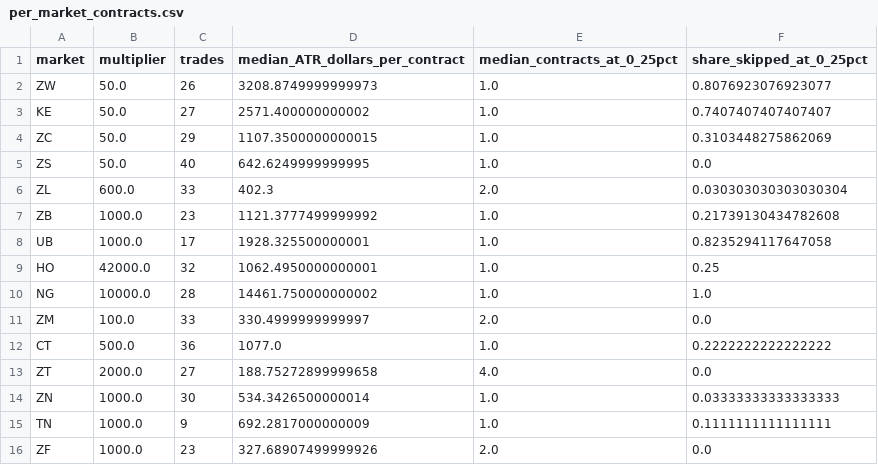
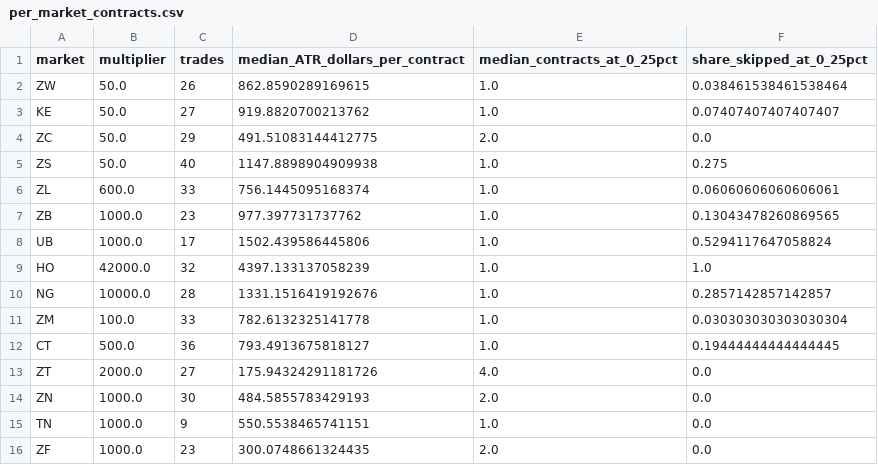
Before and after one commit to kidcharlema9ne/Market-Data, a CSV file: research/trend_following/results_whole_contract/per_market_contracts.csv, drawn as a sheet; only a part is shown; the diff covers the shown part only.

```diff
--- a/research/trend_following/results_whole_contract/per_market_contracts.csv
+++ b/research/trend_following/results_whole_contract/per_market_contracts.csv
@@ -1,16 +1,16 @@
 market,multiplier,trades,median_ATR_dollars_per_contract,median_contracts_at_0_25pct,share_skipped_at_0_25pct
-ZW,50.0,26,3208.8749999999973,1.0,0.8076923076923077
-KE,50.0,27,2571.400000000002,1.0,0.7407407407407407
-ZC,50.0,29,1107.3500000000015,1.0,0.3103448275862069
-ZS,50.0,40,642.6249999999995,1.0,0.0
-ZL,600.0,33,402.3,2.0,0.030303030303030304
-ZB,1000.0,23,1121.3777499999992,1.0,0.21739130434782608
-UB,1000.0,17,1928.325500000001,1.0,0.8235294117647058
-HO,42000.0,32,1062.4950000000001,1.0,0.25
-NG,10000.0,28,14461.750000000002,1.0,1.0
-ZM,100.0,33,330.4999999999997,2.0,0.0
-CT,500.0,36,1077.0,1.0,0.2222222222222222
-ZT,2000.0,27,188.75272899999658,4.0,0.0
-ZN,1000.0,30,534.3426500000014,1.0,0.03333333333333333
-TN,1000.0,9,692.2817000000009,1.0,0.1111111111111111
-ZF,1000.0,23,327.68907499999926,2.0,0.0
+ZW,50.0,26,862.8590289169615,1.0,0.038461538461538464
+KE,50.0,27,919.8820700213762,1.0,0.07407407407407407
+ZC,50.0,29,491.51083144412775,2.0,0.0
+ZS,50.0,40,1147.8898904909938,1.0,0.275
+ZL,600.0,33,756.1445095168374,1.0,0.06060606060606061
+ZB,1000.0,23,977.397731737762,1.0,0.13043478260869565
+UB,1000.0,17,1502.439586445806,1.0,0.5294117647058824
+HO,42000.0,32,4397.133137058239,1.0,1.0
+NG,10000.0,28,1331.1516419192676,1.0,0.2857142857142857
+ZM,100.0,33,782.6132325141778,1.0,0.030303030303030304
+CT,500.0,36,793.4913675818127,1.0,0.19444444444444445
+ZT,2000.0,27,175.94324291181726,4.0,0.0
+ZN,1000.0,30,484.5855783429193,2.0,0.0
+TN,1000.0,9,550.5538465741151,1.0,0.0
+ZF,1000.0,23,300.0748661324435,2.0,0.0
```
Also changed, not shown: 64 edited cells elsewhere in this file, research/trend_following/results_whole_contract/by_year_at_0.25pct.csv, research/trend_following/results_whole_contract/whole_contract_and_limit_entries.csv, 2 other files.
